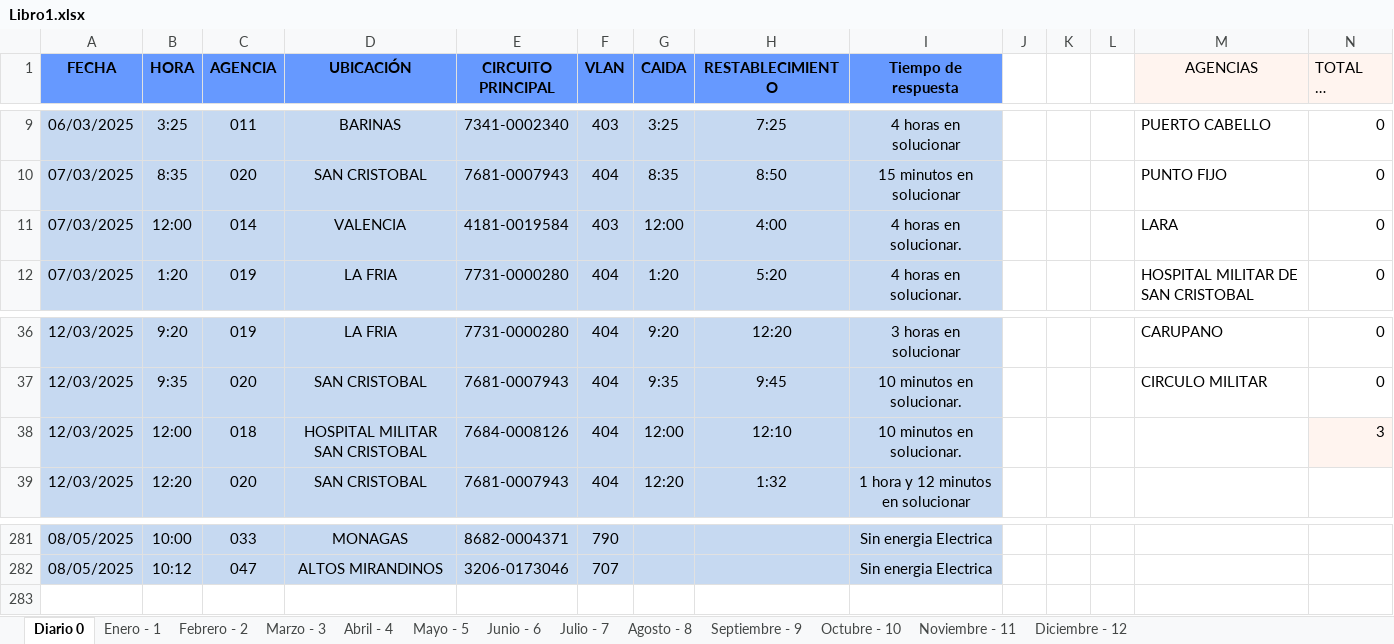
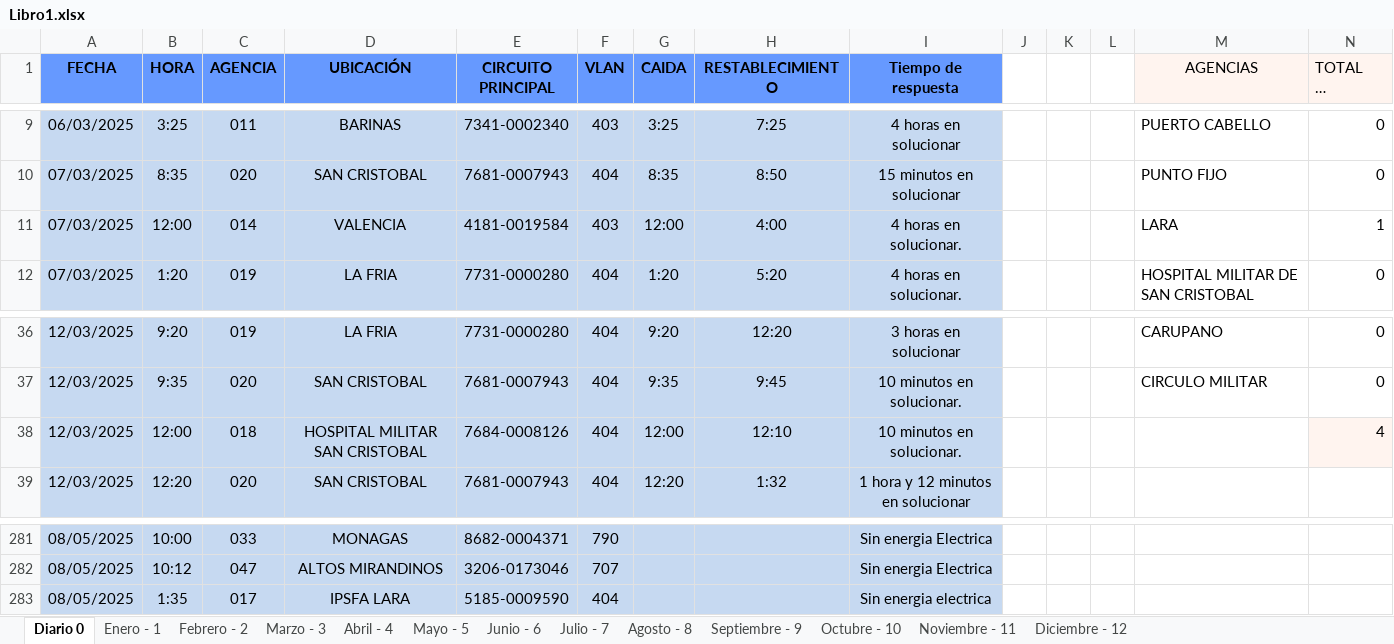
Before and after one commit to zairelyshdz/caidas_agencias_banfanb, an Excel workbook: Libro1.xlsx, sheet Diario 0, drawn as a sheet; only a part is shown, gaps mark what is left out; long unchanged cells end in …; values as stored, in another font and other column widths than the file's, no borders; the diff names each change by its address in the sheet, - before the commit and + after, or states it on an @@ line.

```diff
--- a/Libro1.xlsx (sheet Diario 0)
+++ b/Libro1.xlsx (sheet Diario 0)
-N11 (TOTAL DE FALLAS): 0
+N11 (TOTAL DE FALLAS): 1
-N38 (TOTAL DE FALLAS): 3
+N38 (TOTAL DE FALLAS): 4
+row 283: 08/05/2025 | 1:35 | 017 | IPSFA LARA | 5185-0009590 | 404 |  |  | Sin energia electrica
```
Also changed, not shown: sheet Mayo - 5, formulas that keep their value, 1 other file.
